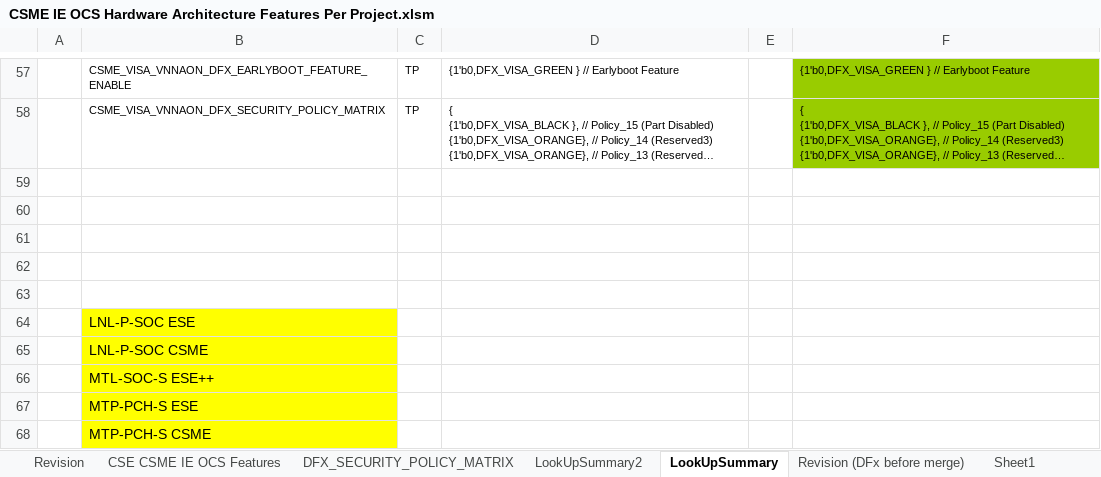
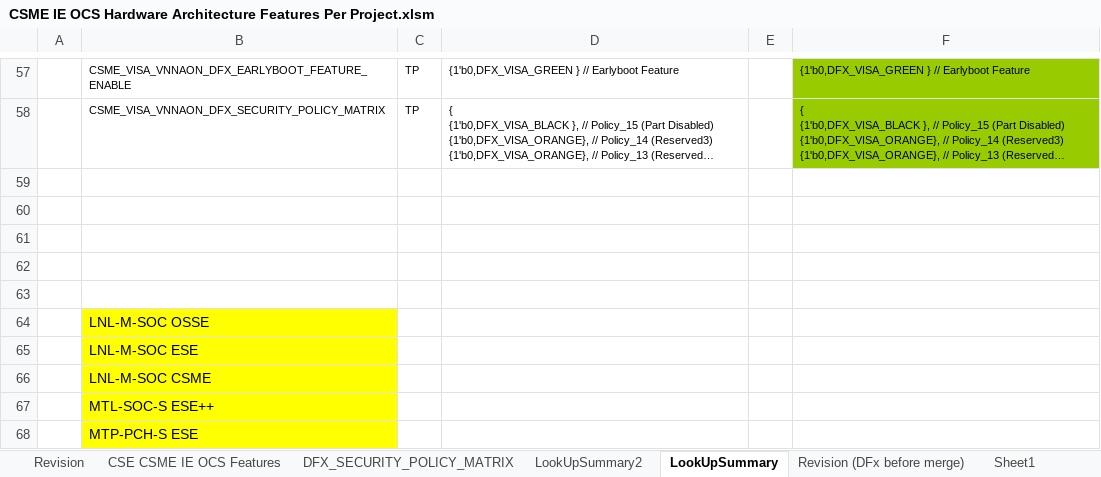
Before and after one commit to jasonx-tsao/exp_vtb, an Excel workbook: ArchSpecs/Working/CSME IE OCS Hardware Architecture Features Per Project.xlsm, sheet LookUpSummary, drawn as a sheet; only a part is shown, gaps mark what is left out; the shorter side is filled out with more unchanged rows; long unchanged cells end in …; values as stored, in another font and other column widths than the file's, no borders; charts and pictures and conditional formats not drawn; the diff names each change by its address in the sheet, - before the commit and + after, or states it on an @@ line.

Commit message:
190	07/19/21	Siang Lin Tan	">> PCR 1509232078 [LNL][OSSE] Architecture Configuration for LNL_M SOC 2. Add delta (1) and (19). The delta vs ESE are: (1) FPU x87-FPU (2) SRAM size 640KB, (3) 5 rows related to SM4/SM3 are yes, (4) GKEY3 no, (5) SKS# is 5,30,12, (6) PUF no, (7) PTT/fTPM yes with 5 localities and using MMIO, (8) Secure Boot No, (9) Key Locker no, (10) TME no, (11)S3M Mailbox no, (12) FSS mailbox no, (13) GPIO proxy 2, (14) 2 IPC channel to CSE/CSME, (15) RS 2, (16) as Device in RS 0 and 3 (17) FW trigger Zeroing no, (18) SMT yes, (19) Hotham yes 3. Add the column ""LNL-M-SOC OSSE"" in the tab DFX_SECURITY_POLICY_MATRIX and fill up with the same value from column ""LNL-M-SOC ESE. This is the baseline in RTL0.5. Will change later in RTL 0.8 with DCN#1509407409"
[git-p4: depot-paths = "//depot/projects/coe/CSME/": change = 799958]

```diff
--- a/ArchSpecs/Working/CSME IE OCS Hardware Architecture Features Per Project.xlsm (sheet LookUpSummary)
+++ b/ArchSpecs/Working/CSME IE OCS Hardware Architecture Features Per Project.xlsm (sheet LookUpSummary)
-B64: LNL-P-SOC ESE
+B64: LNL-M-SOC OSSE
-B65: LNL-P-SOC CSME
+B65: LNL-M-SOC ESE
+row 66:  | LNL-M-SOC CSME
```
Also changed, not shown: sheet LookUpSummary2, sheet DFX_SECURITY_POLICY_MATRIX, sheet Revision, charts or pictures.
